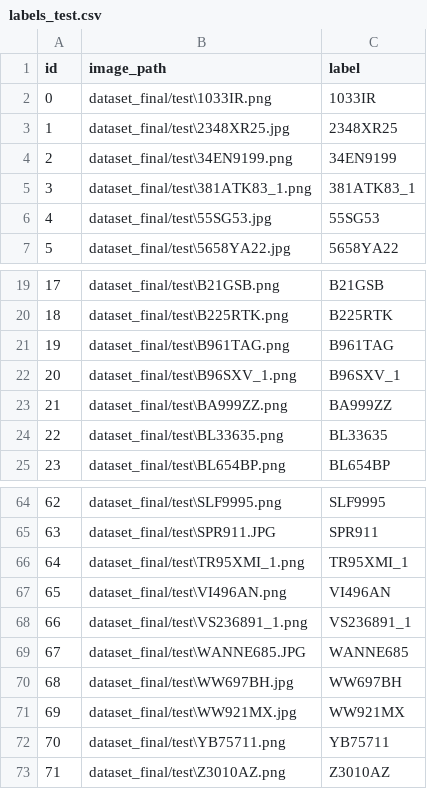
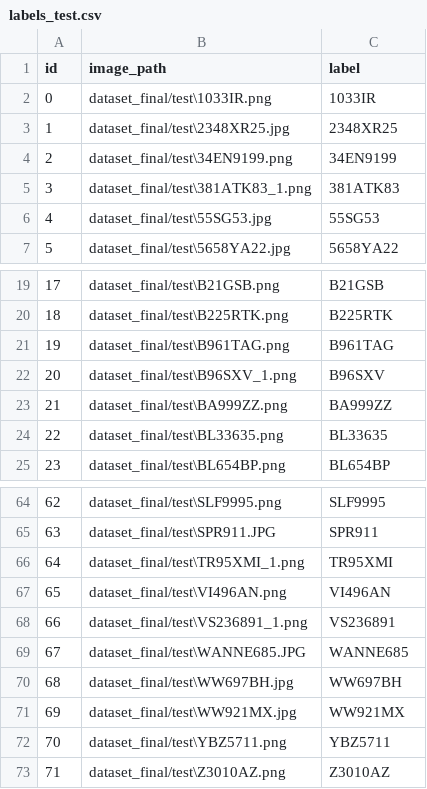
Before and after one commit to yunchuan-zhou/Car-Plate-Recognition, a CSV file: labels_test.csv, drawn as a sheet; only a part is shown, gaps mark what is left out.

```diff
--- a/labels_test.csv
+++ b/labels_test.csv
@@ -4,3 +4,3 @@ id,image_path,label
 2,dataset_final/test\34EN9199.png,34EN9199
-3,dataset_final/test\381ATK83_1.png,381ATK83_1
+3,dataset_final/test\381ATK83_1.png,381ATK83
 4,dataset_final/test\55SG53.jpg,55SG53
@@ -21,3 +21,3 @@ id,image_path,label
 19,dataset_final/test\B961TAG.png,B961TAG
-20,dataset_final/test\B96SXV_1.png,B96SXV_1
+20,dataset_final/test\B96SXV_1.png,B96SXV
 21,dataset_final/test\BA999ZZ.png,BA999ZZ
@@ -65,5 +65,5 @@ id,image_path,label
 63,dataset_final/test\SPR911.JPG,SPR911
-64,dataset_final/test\TR95XMI_1.png,TR95XMI_1
+64,dataset_final/test\TR95XMI_1.png,TR95XMI
 65,dataset_final/test\VI496AN.png,VI496AN
-66,dataset_final/test\VS236891_1.png,VS236891_1
+66,dataset_final/test\VS236891_1.png,VS236891
 67,dataset_final/test\WANNE685.JPG,WANNE685
@@ -71,3 +71,3 @@ id,image_path,label
 69,dataset_final/test\WW921MX.jpg,WW921MX
-70,dataset_final/test\YB75711.png,YB75711
+70,dataset_final/test\YBZ5711.png,YBZ5711
 71,dataset_final/test\Z3010AZ.png,Z3010AZ
```
Also changed, not shown: labels_train.csv, labels_val.csv, 2 other files.
